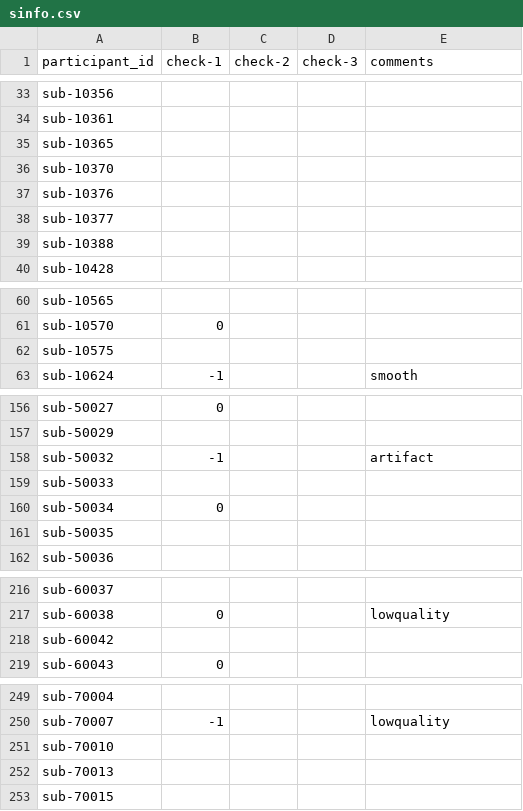
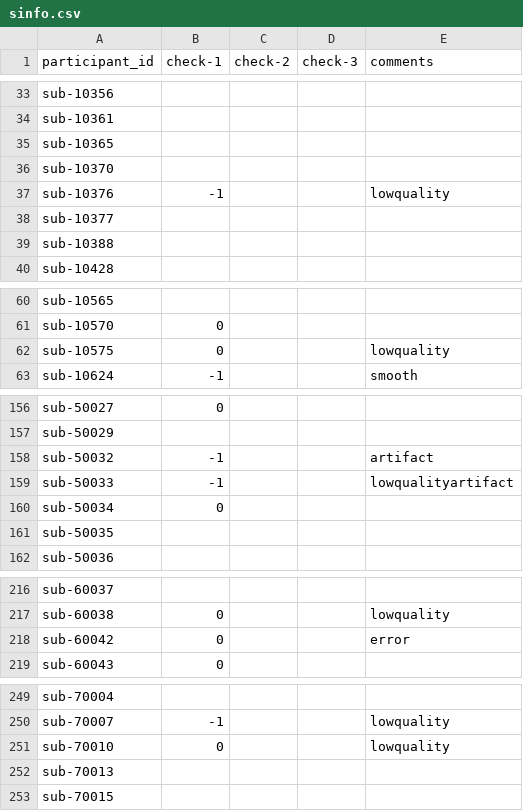
Before and after one commit to dbirman/mriqc_labeler, a CSV file: sinfo.csv, drawn as a sheet; only a part is shown, gaps mark what is left out; the diff covers the shown part only.

Commit message:
16%

```diff
--- a/sinfo.csv
+++ b/sinfo.csv
@@ -36,3 +36,3 @@ sub-10365,,,,
 sub-10370,,,,
-sub-10376,,,,
+sub-10376,-1,,,lowquality
 sub-10377,,,,
@@ -61,3 +61,3 @@ sub-10565,,,,
 sub-10570,0,,,
-sub-10575,,,,
+sub-10575,0,,,lowquality
 sub-10624,-1,,,smooth
@@ -158,3 +158,3 @@ sub-50029,,,,
 sub-50032,-1,,,artifact
-sub-50033,,,,
+sub-50033,-1,,,lowqualityartifact
 sub-50034,0,,,
@@ -217,3 +217,3 @@ sub-60037,,,,
 sub-60038,0,,,lowquality
-sub-60042,,,,
+sub-60042,0,,,error
 sub-60043,0,,,
@@ -250,3 +250,3 @@ sub-70004,,,,
 sub-70007,-1,,,lowquality
-sub-70010,,,,
+sub-70010,0,,,lowquality
 sub-70013,,,,
```
Also changed, not shown: 4 edited cells elsewhere in this file.
